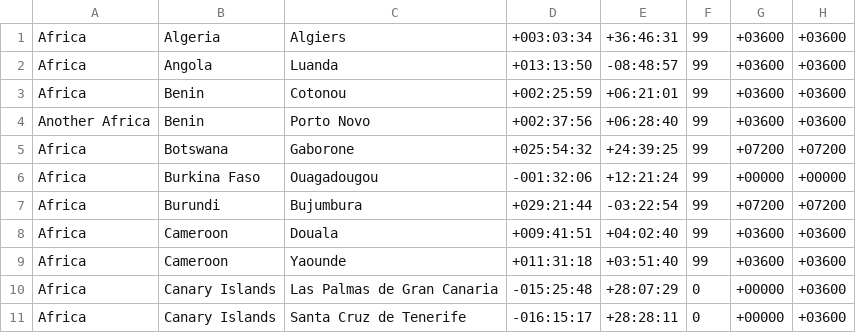
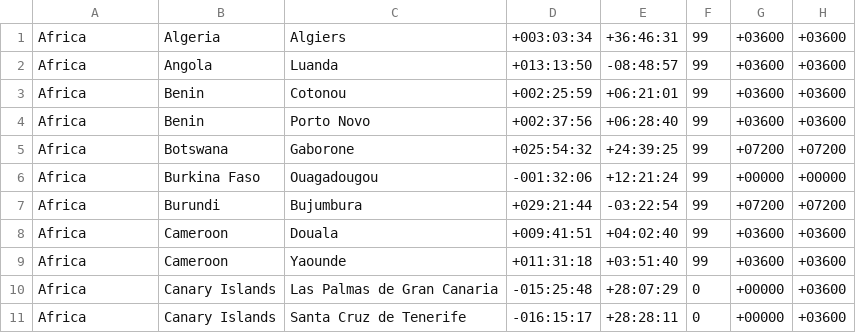
Before and after one commit to brstream/brstream.github.io, a CSV file: cities.csv, drawn as a sheet; only a part is shown.

Commit message:
Revert 9a05133..58d2b3c
This rolls back to commit 9a05133b766d408f699f918e69a2c4ae0d5604cd.

```diff
--- a/cities.csv
+++ b/cities.csv
@@ -3,3 +3,3 @@
 "Africa","Benin","Cotonou","+002:25:59","+06:21:01","99","+03600","+03600"
-"Another Africa","Benin","Porto Novo","+002:37:56","+06:28:40","99","+03600","+03600"
+"Africa","Benin","Porto Novo","+002:37:56","+06:28:40","99","+03600","+03600"
 "Africa","Botswana","Gaborone","+025:54:32","+24:39:25","99","+07200","+07200"
```
